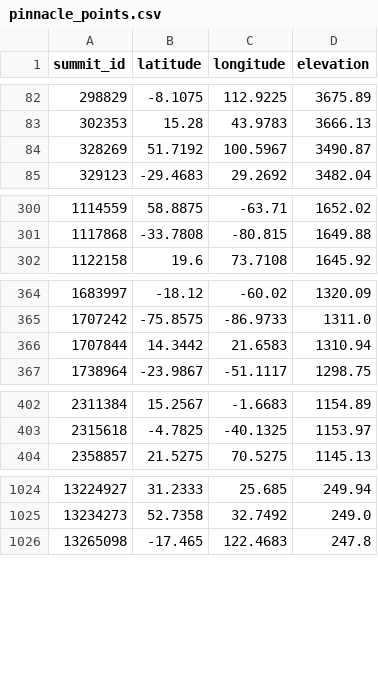
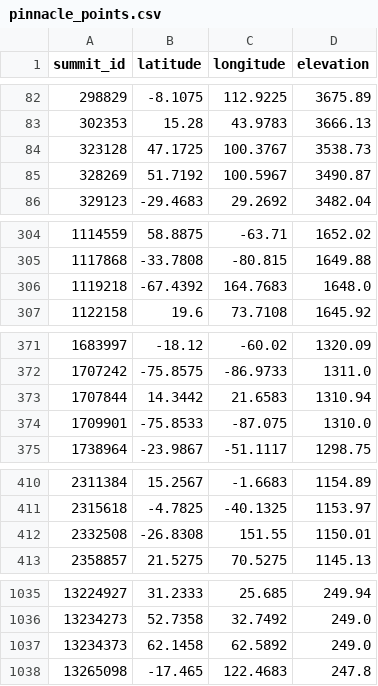
Before and after one commit to jgbreault/PinnaclePoints, a CSV file: data/results/pinnacle_points/iso/pinnacle_points.csv, drawn as a sheet; only a part is shown, gaps mark what is left out; the diff covers the shown part only.

```diff
--- a/data/results/pinnacle_points/iso/pinnacle_points.csv
+++ b/data/results/pinnacle_points/iso/pinnacle_points.csv
@@ -83,2 +83,3 @@ summit_id,latitude,longitude,elevation
 302353,15.28,43.9783,3666.13
+323128,47.1725,100.3767,3538.73
 328269,51.7192,100.5967,3490.87
@@ -301,2 +305,3 @@ summit_id,latitude,longitude,elevation
 1117868,-33.7808,-80.815,1649.88
+1119218,-67.4392,164.7683,1648.0
 1122158,19.6,73.7108,1645.92
@@ -366,2 +373,3 @@ summit_id,latitude,longitude,elevation
 1707844,14.3442,21.6583,1310.94
+1709901,-75.8533,-87.075,1310.0
 1738964,-23.9867,-51.1117,1298.75
@@ -403,2 +411,3 @@ summit_id,latitude,longitude,elevation
 2315618,-4.7825,-40.1325,1153.97
+2332508,-26.8308,151.55,1150.01
 2358857,21.5275,70.5275,1145.13
@@ -1025,2 +1036,3 @@ summit_id,latitude,longitude,elevation
 13234273,52.7358,32.7492,249.0
+13234373,62.1458,62.5892,249.0
 13265098,-17.465,122.4683,247.8
```
Also changed, not shown: 11 added rows elsewhere in this file, data/results/pinnacle_points/prm/pinnacle_points.csv, 18 other files.
